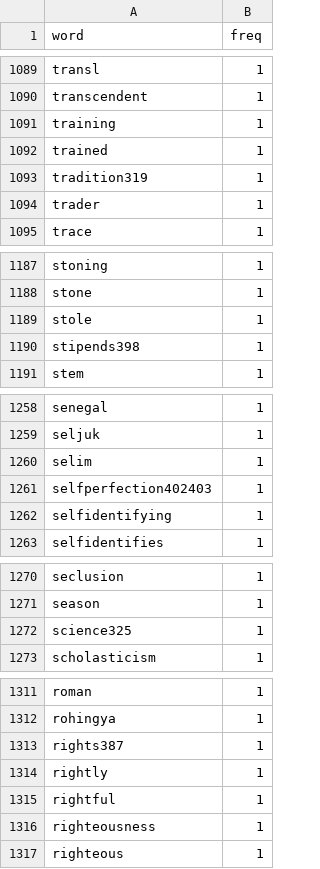
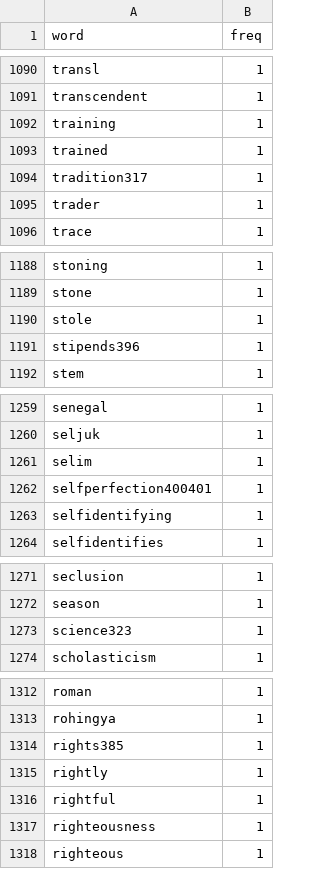
Before and after one commit to ilanGrynszpan/Multiligual_text_bias, a CSV file: output/ islam_word_freq.csv, drawn as a sheet; only a part is shown, gaps mark what is left out; the diff covers the shown part only.

```diff
--- a/output/ islam_word_freq.csv
+++ b/output/ islam_word_freq.csv
@@ -1092,3 +1093,3 @@ training,1
 trained,1
-tradition319,1
+tradition317,1
 trader,1
@@ -1189,3 +1190,3 @@ stone,1
 stole,1
-stipends398,1
+stipends396,1
 stem,1
@@ -1260,3 +1261,3 @@ seljuk,1
 selim,1
-selfperfection402403,1
+selfperfection400401,1
 selfidentifying,1
@@ -1271,3 +1272,3 @@ seclusion,1
 season,1
-science325,1
+science323,1
 scholasticism,1
@@ -1312,3 +1313,3 @@ roman,1
 rohingya,1
-rights387,1
+rights385,1
 rightly,1
```
Also changed, not shown: 2 added rows, 2 removed rows and 39 edited cells elsewhere in this file, output/ love_links.csv, output/ technology_links.csv, 11 other files.
